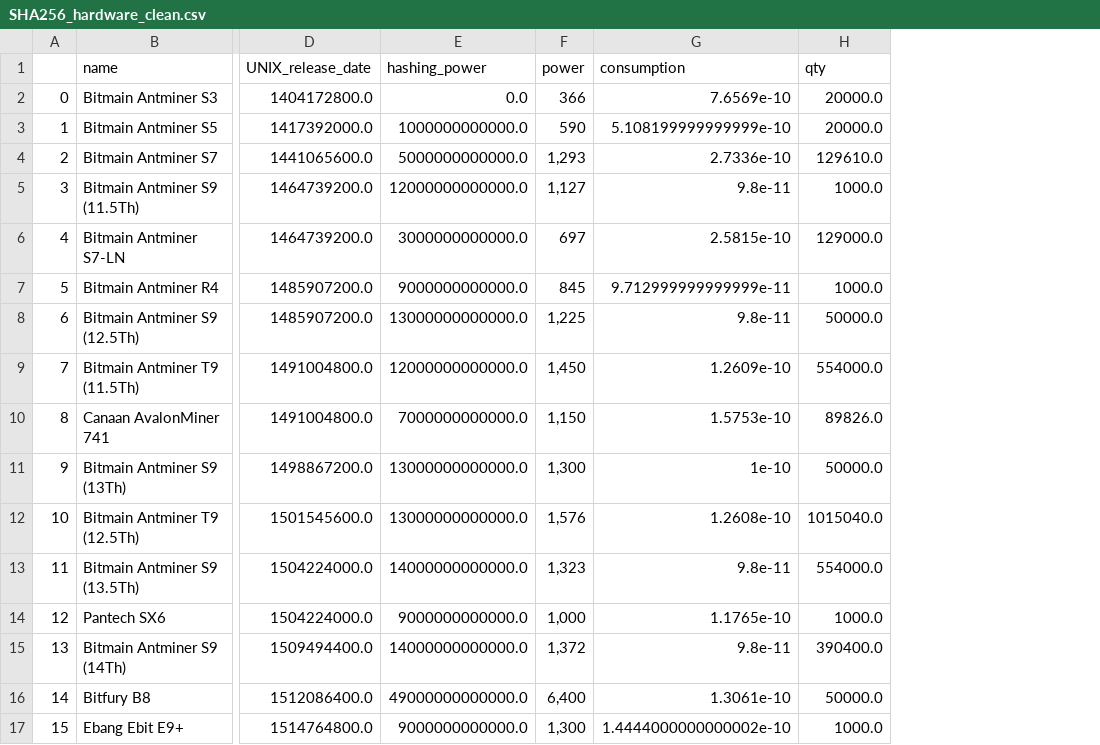
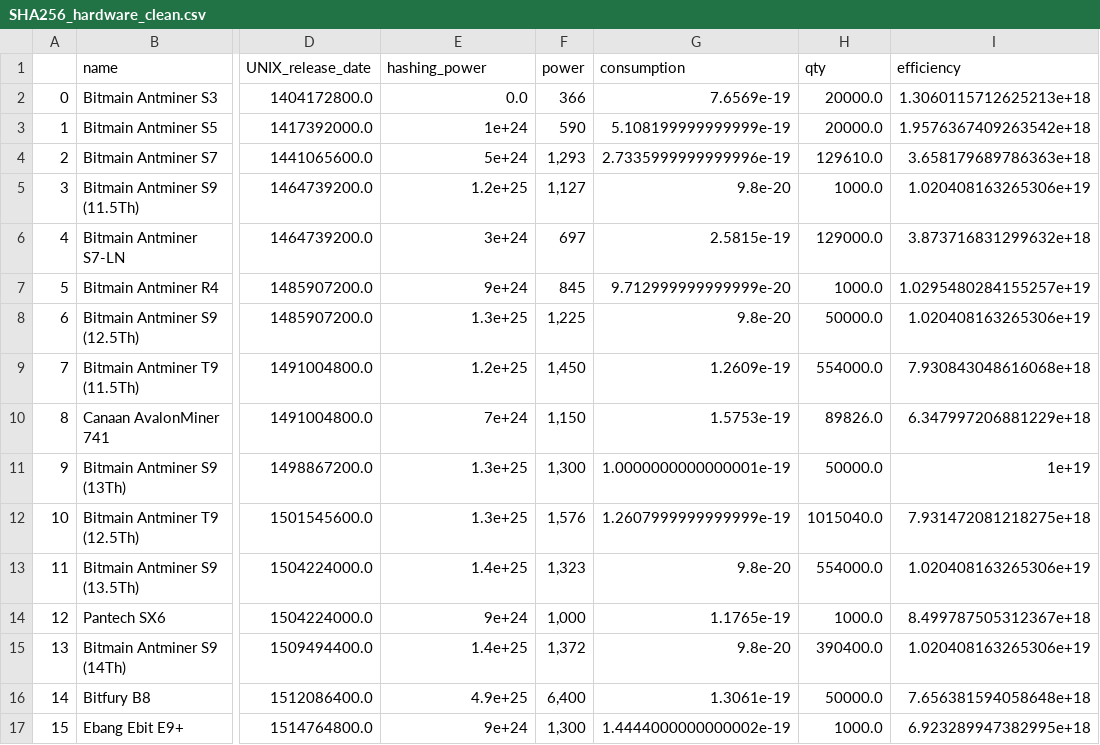
Before and after one commit to Lukasdeloose/sustainable_blockchain, a CSV file: data_analysis/data/hardware/SHA256_hardware_clean.csv, drawn as a sheet; only a part is shown, gaps mark what is left out; the diff covers the shown part only; the diff names each change by its address in the sheet, - before the commit and + after, or states it on an @@ line.

Commit message:
added ASIC data

```diff
--- a/data_analysis/data/hardware/SHA256_hardware_clean.csv
+++ b/data_analysis/data/hardware/SHA256_hardware_clean.csv
+column I (efficiency), rows 2-17: 1.3060115712625213e+18 | 1.9576367409263542e+18 | 3.658179689786363e+18 | 1.020408163265306e+19 | 3.873716831299632e+18 | 1.0295480284155257e+19 | 1.020408163265306e+19 | 7.930843048616068e+18 | 6.347997206881229e+18 | 1e+19 | 7.931472081218275e+18 | 1.020408163265306e+19 | 8.499787505312367e+18 | 1.020408163265306e+19 | 7.656381594058648e+18 | 6.923289947382995e+18
-G2 (consumption): 7.6569e-10
+G2 (consumption): 7.6569e-19
-E3 (hashing_power): 1000000000000.0
+E3 (hashing_power): 1e+24
-G3 (consumption): 5.108199999999999e-10
+G3 (consumption): 5.108199999999999e-19
-E4 (hashing_power): 5000000000000.0
+E4 (hashing_power): 5e+24
-G4 (consumption): 2.7336e-10
+G4 (consumption): 2.7335999999999996e-19
-E5 (hashing_power): 12000000000000.0
+E5 (hashing_power): 1.2e+25
-G5 (consumption): 9.8e-11
+G5 (consumption): 9.8e-20
-E6 (hashing_power): 3000000000000.0
+E6 (hashing_power): 3e+24
-G6 (consumption): 2.5815e-10
+G6 (consumption): 2.5815e-19
-E7 (hashing_power): 9000000000000.0
+E7 (hashing_power): 9e+24
-G7 (consumption): 9.712999999999999e-11
+G7 (consumption): 9.712999999999999e-20
-E8 (hashing_power): 13000000000000.0
+E8 (hashing_power): 1.3e+25
-G8 (consumption): 9.8e-11
+G8 (consumption): 9.8e-20
-E9 (hashing_power): 12000000000000.0
+E9 (hashing_power): 1.2e+25
-G9 (consumption): 1.2609e-10
+G9 (consumption): 1.2609e-19
-E10 (hashing_power): 7000000000000.0
+E10 (hashing_power): 7e+24
-G10 (consumption): 1.5753e-10
+G10 (consumption): 1.5753e-19
-E11:E12 (hashing_power): 13000000000000.0
+E11:E12 (hashing_power): 1.3e+25
-G11 (consumption): 1e-10
+G11 (consumption): 1.0000000000000001e-19
-G12 (consumption): 1.2608e-10
+G12 (consumption): 1.2607999999999999e-19
-E13 (hashing_power): 14000000000000.0
+E13 (hashing_power): 1.4e+25
-G13 (consumption): 9.8e-11
+G13 (consumption): 9.8e-20
-E14 (hashing_power): 9000000000000.0
+E14 (hashing_power): 9e+24
-G14 (consumption): 1.1765e-10
+G14 (consumption): 1.1765e-19
-E15 (hashing_power): 14000000000000.0
+E15 (hashing_power): 1.4e+25
-G15 (consumption): 9.8e-11
+G15 (consumption): 9.8e-20
-E16 (hashing_power): 49000000000000.0
+E16 (hashing_power): 4.9e+25
-G16 (consumption): 1.3061e-10
+G16 (consumption): 1.3061e-19
-E17 (hashing_power): 9000000000000.0
+E17 (hashing_power): 9e+24
-G17 (consumption): 1.4444000000000002e-10
+G17 (consumption): 1.4444000000000002e-19
```
Also changed, not shown: 126 edited cells elsewhere in this file, 5 other files.
